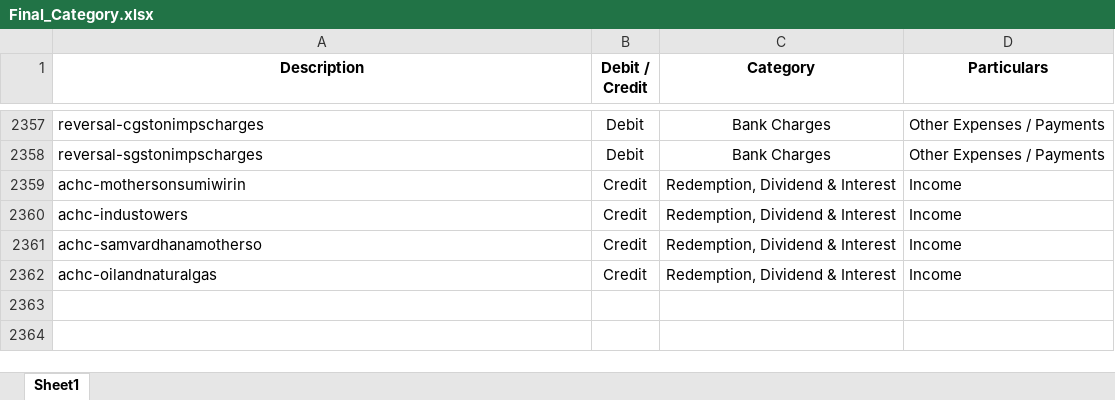
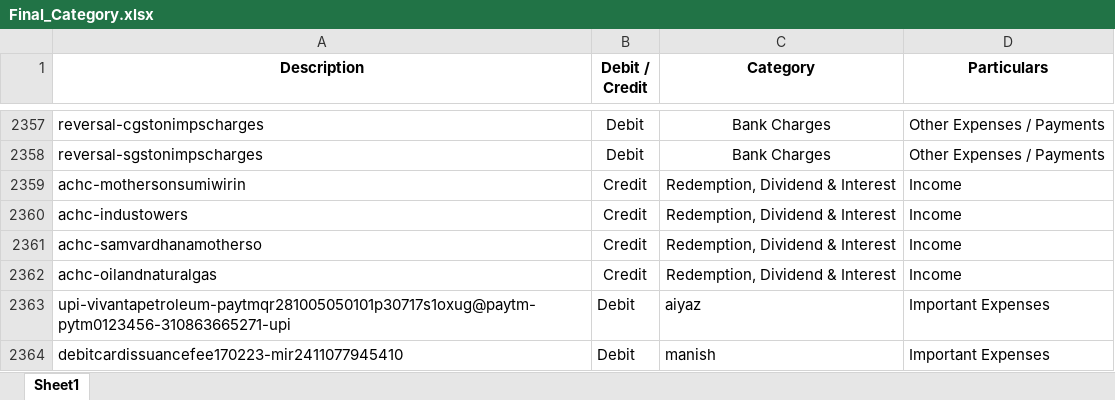
Before and after one commit to HarshJ166/ca-offline-suite, an Excel workbook: backend/Final_Category.xlsx, sheet Sheet1, drawn as a sheet; only a part is shown, gaps mark what is left out; values as stored, in another font and other column widths than the file's, no borders; the diff names each change by its address in the sheet, - before the commit and + after, or states it on an @@ line.

```diff
--- a/backend/Final_Category.xlsx (sheet Sheet1)
+++ b/backend/Final_Category.xlsx (sheet Sheet1)
+row 2363: upi-vivantapetroleum-paytmqr281005050101p30717s1oxug@paytm-pytm0123456-310863665271-upi | Debit | aiyaz | Important Expenses
+row 2364: debitcardissuancefee170223-mir2411077945410 | Debit | manish | Important Expenses
```
Also changed, not shown: 11 other files.
